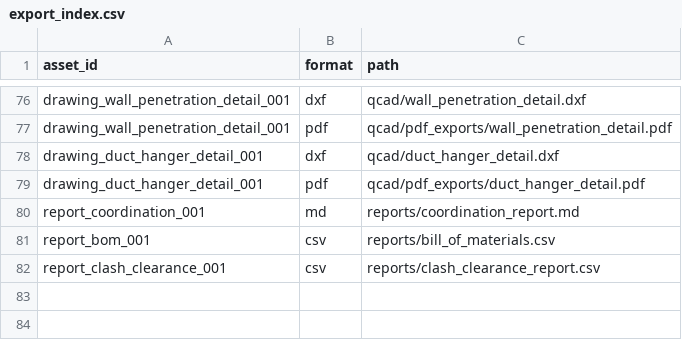
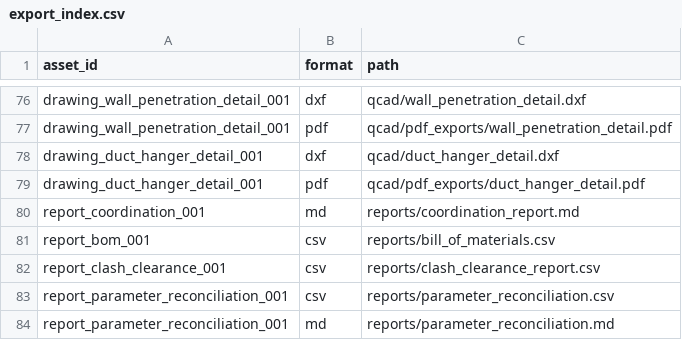
Before and after one commit to Taz33m/coordproof-openbim-mep, a CSV file: manifest/export_index.csv, drawn as a sheet; only a part is shown, gaps mark what is left out.

```diff
--- a/manifest/export_index.csv
+++ b/manifest/export_index.csv
@@ -82 +82,3 @@ report_bom_001,csv,reports/bill_of_materials.csv
 report_clash_clearance_001,csv,reports/clash_clearance_report.csv
+report_parameter_reconciliation_001,csv,reports/parameter_reconciliation.csv
+report_parameter_reconciliation_001,md,reports/parameter_reconciliation.md
```
Also changed, not shown: bim/bim_object_map.csv, 37 other files.
